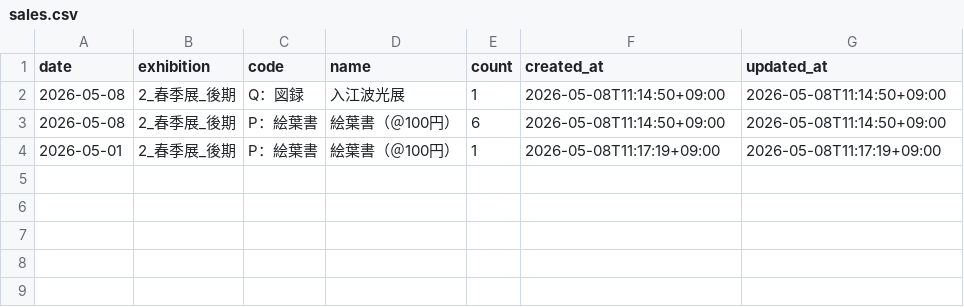
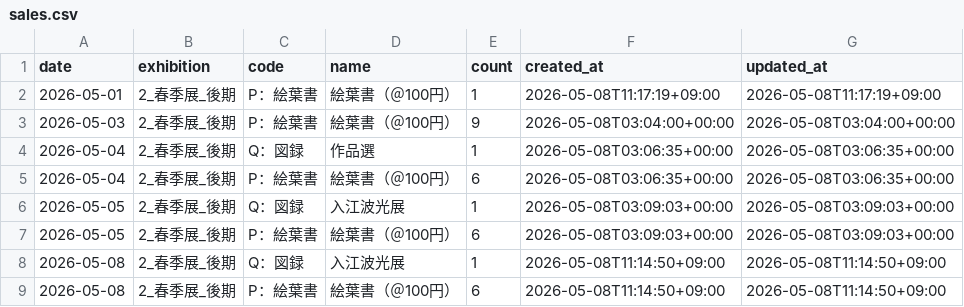
Before and after one commit to riichinakano/m_diary_ocr, a CSV file: data/sales.csv, drawn as a sheet.

Commit message:
feat: Implement v2.2.1 updates for the reception log system
- Added implementation record for version 2.2.1, detailing UI improvements, data integrity fixes, and migration to Google Sheets for data storage.
- Fixed bugs in the settings page related to master data editing and deletion.
- Enhanced input page validation to ensure consistency between category and discount selections.
- Updated history page to use dynamic aggregation for merchandise sales, removing hardcoded values.
- Optimized mobile UI for better visibility and interaction.
- Migrated data storage from local CSV files to Google Sheets, implementing necessary libraries and error handling.
- Cleaned up function interfaces by removing unnecessary parameters related to local storage.
- Updated requirements to include new dependencies for Google Sheets integration.

```diff
--- a/data/sales.csv
+++ b/data/sales.csv
@@ -1,4 +1,9 @@
 date,exhibition,code,name,count,created_at,updated_at
+2026-05-01,2_春季展_後期,P：絵葉書,絵葉書（＠100円）,1,2026-05-08T11:17:19+09:00,2026-05-08T11:17:19+09:00
+2026-05-03,2_春季展_後期,P：絵葉書,絵葉書（＠100円）,9,2026-05-08T03:04:00+00:00,2026-05-08T03:04:00+00:00
+2026-05-04,2_春季展_後期,Q：図録,作品選,1,2026-05-08T03:06:35+00:00,2026-05-08T03:06:35+00:00
+2026-05-04,2_春季展_後期,P：絵葉書,絵葉書（＠100円）,6,2026-05-08T03:06:35+00:00,2026-05-08T03:06:35+00:00
+2026-05-05,2_春季展_後期,Q：図録,入江波光展,1,2026-05-08T03:09:03+00:00,2026-05-08T03:09:03+00:00
+2026-05-05,2_春季展_後期,P：絵葉書,絵葉書（＠100円）,6,2026-05-08T03:09:03+00:00,2026-05-08T03:09:03+00:00
 2026-05-08,2_春季展_後期,Q：図録,入江波光展,1,2026-05-08T11:14:50+09:00,2026-05-08T11:14:50+09:00
 2026-05-08,2_春季展_後期,P：絵葉書,絵葉書（＠100円）,6,2026-05-08T11:14:50+09:00,2026-05-08T11:14:50+09:00
-2026-05-01,2_春季展_後期,P：絵葉書,絵葉書（＠100円）,1,2026-05-08T11:17:19+09:00,2026-05-08T11:17:19+09:00
```
Also changed, not shown: data/visits.csv, 8 other files.
